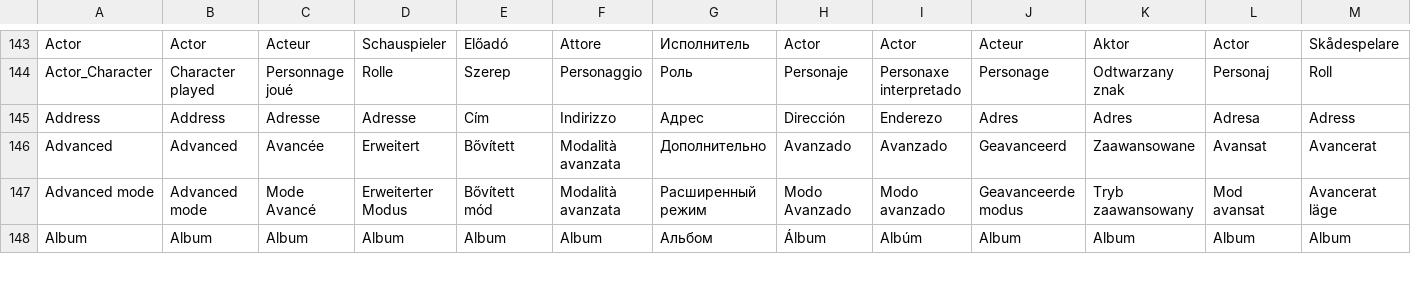
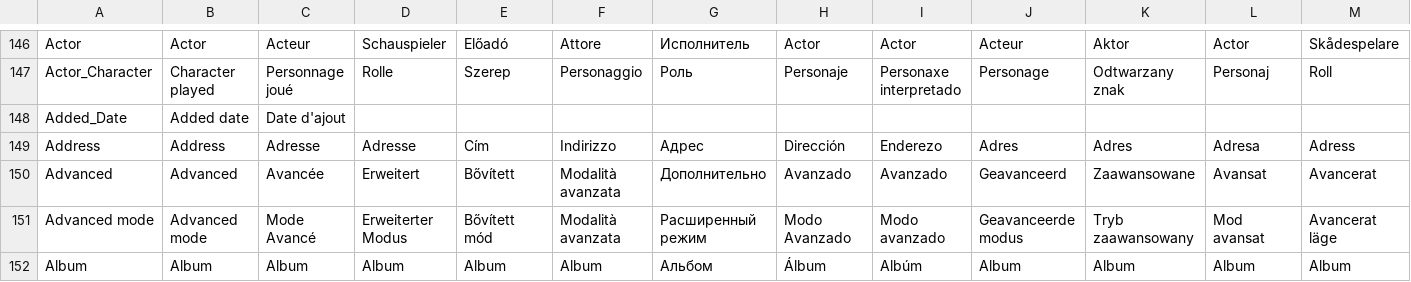
Before and after one commit to beppec56/MediaInfo-git_svn, a CSV file: Source/Ressource/Language.csv, drawn as a sheet; only a part is shown, gaps mark what is left out; rows hold the shown columns only; the diff covers the shown part only; the diff names each change by its address in the sheet, - before the commit and + after, or states it on an @@ line.

```diff
--- a/Source/Ressource/Language.csv
+++ b/Source/Ressource/Language.csv
+row 148: Added_Date | Added date | Date d'ajout
```
Also changed, not shown: 10 added rows and 46 edited cells elsewhere in this file, Source/Ressource/Plugin/Language/ca.csv, Source/Ressource/Plugin/Language/cs.csv, 26 other files.
